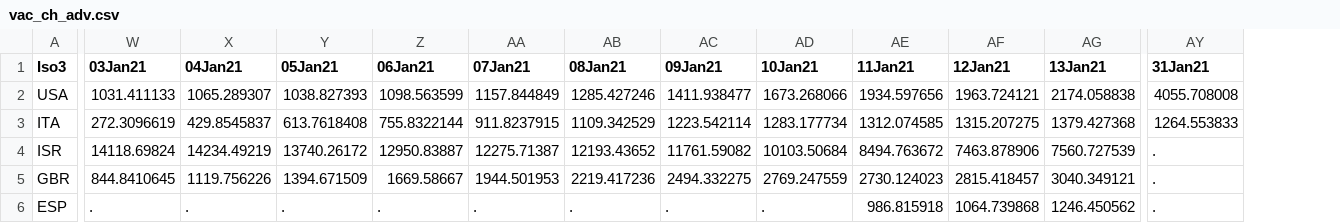
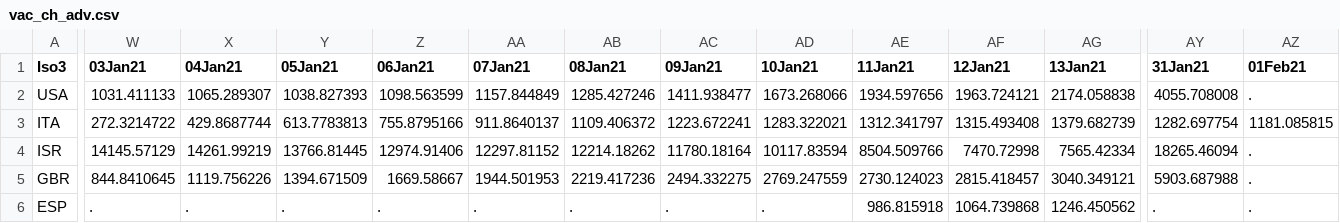
Before and after one commit to camilavalenciaro/COVID19-Flourish, a CSV file: data/vac/vac_ch_adv.csv, drawn as a sheet; only a part is shown, gaps mark what is left out; the diff covers the shown part only; the diff names each change by its address in the sheet, - before the commit and + after, or states it on an @@ line.

```diff
--- a/data/vac/vac_ch_adv.csv
+++ b/data/vac/vac_ch_adv.csv
+column AZ (01Feb21), rows 2-6: . | 1181.085815 | . | . | .
-W3 (03Jan21): 272.3096619
+W3 (03Jan21): 272.3214722
-X3 (04Jan21): 429.8545837
+X3 (04Jan21): 429.8687744
-Y3 (05Jan21): 613.7618408
+Y3 (05Jan21): 613.7783813
-Z3 (06Jan21): 755.8322144
+Z3 (06Jan21): 755.8795166
-AA3 (07Jan21): 911.8237915
+AA3 (07Jan21): 911.8640137
-AB3 (08Jan21): 1109.342529
+AB3 (08Jan21): 1109.406372
-AC3 (09Jan21): 1223.542114
+AC3 (09Jan21): 1223.672241
-AD3 (10Jan21): 1283.177734
+AD3 (10Jan21): 1283.322021
-AE3 (11Jan21): 1312.074585
+AE3 (11Jan21): 1312.341797
-AF3 (12Jan21): 1315.207275
+AF3 (12Jan21): 1315.493408
-AG3 (13Jan21): 1379.427368
+AG3 (13Jan21): 1379.682739
-AY3 (31Jan21): 1264.553833
+AY3 (31Jan21): 1282.697754
-W4 (03Jan21): 14118.69824
+W4 (03Jan21): 14145.57129
-X4 (04Jan21): 14234.49219
+X4 (04Jan21): 14261.99219
-Y4 (05Jan21): 13740.26172
+Y4 (05Jan21): 13766.81445
-Z4 (06Jan21): 12950.83887
+Z4 (06Jan21): 12974.91406
-AA4 (07Jan21): 12275.71387
+AA4 (07Jan21): 12297.81152
-AB4 (08Jan21): 12193.43652
+AB4 (08Jan21): 12214.18262
-AC4 (09Jan21): 11761.59082
+AC4 (09Jan21): 11780.18164
-AD4 (10Jan21): 10103.50684
+AD4 (10Jan21): 10117.83594
-AE4 (11Jan21): 8494.763672
+AE4 (11Jan21): 8504.509766
-AF4 (12Jan21): 7463.878906
+AF4 (12Jan21): 7470.72998
-AG4 (13Jan21): 7560.727539
+AG4 (13Jan21): 7565.42334
-AY4 (31Jan21): .
+AY4 (31Jan21): 18265.46094
-AY5 (31Jan21): .
+AY5 (31Jan21): 5903.687988
```
Also changed, not shown: 71 edited cells elsewhere in this file, data/vac/vac_ch_all.csv, data/vac/vac_cum_all.csv, 6 other files.
